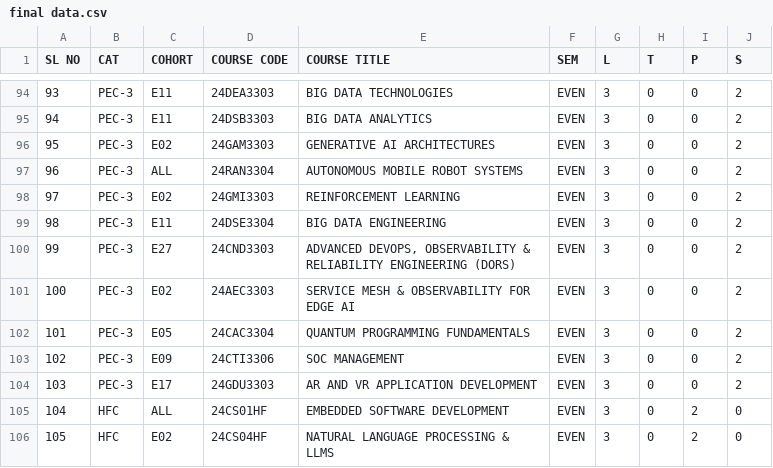
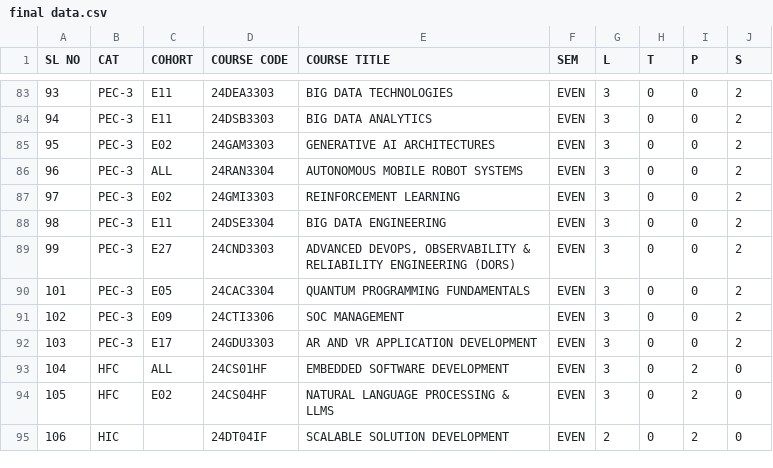
Before and after one commit to klu2300031699/COHORT-DATA, a CSV file: public/final data.csv, drawn as a sheet; only a part is shown, gaps mark what is left out; the shorter side is filled out with more unchanged rows; the diff covers the shown part only; the diff names each change by its address in the sheet, - before the commit and + after, or states it on an @@ line.

```diff
--- a/public/final data.csv
+++ b/public/final data.csv
-row 101: 100 | PEC-3 | E02 | 24AEC3303 | SERVICE MESH & OBSERVABILITY FOR EDGE AI | EVEN | 3 | 0 | 0 | 2
```
Also changed, not shown: 11 removed rows elsewhere in this file.
